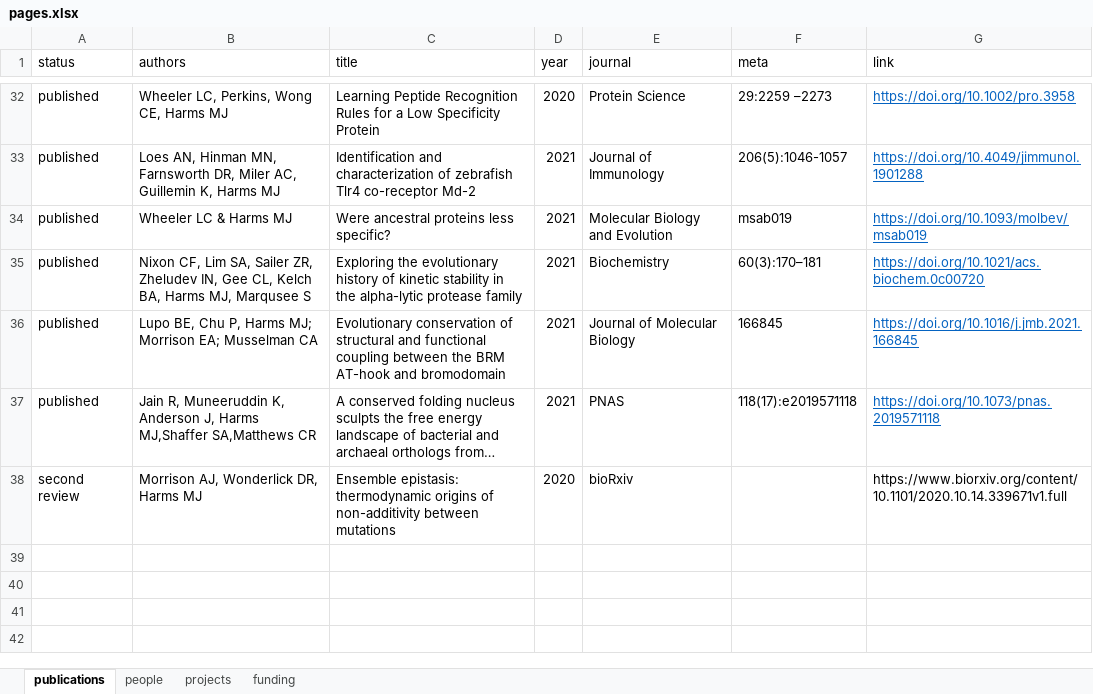
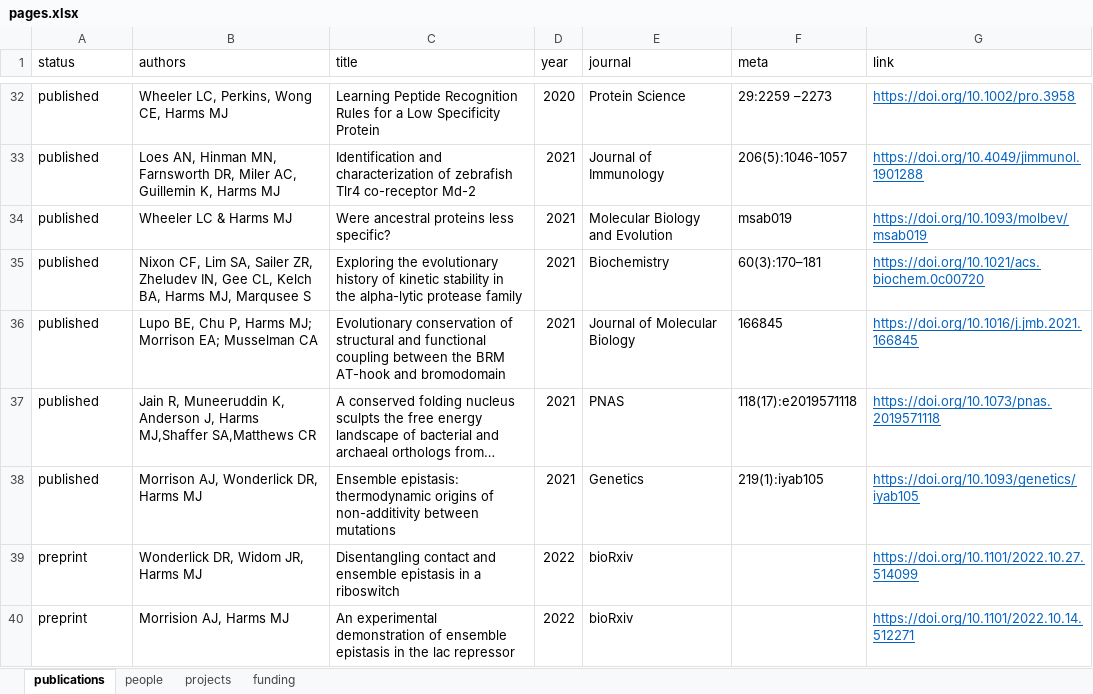
Before and after one commit to harmslab/website, an Excel workbook: source/pages.xlsx, sheet publications, drawn as a sheet; only a part is shown, gaps mark what is left out; long unchanged cells end in …; values as stored, in another font and other column widths than the file's, no borders; the diff names each change by its address in the sheet, - before the commit and + after, or states it on an @@ line.

```diff
--- a/source/pages.xlsx (sheet publications)
+++ b/source/pages.xlsx (sheet publications)
-A38 (status): second review
+A38 (status): published
-D38 (year): 2020
+D38 (year): 2021
-E38 (journal): bioRxiv
+E38 (journal): Genetics
-F38 (meta): (empty)
+F38 (meta): 219(1):iyab105
-G38 (link): https://www.biorxiv.org/content/10.1101/2020.10.14.339671v1.full
+G38 (link): https://doi.org/10.1093/genetics/iyab105
@@ G38 underline: off → on, text colour: black → #0563C1 @@
+row 39: preprint | Wonderlick DR, Widom JR, Harms MJ | Disentangling contact and ensemble epistasis in a riboswitch | 2022 | bioRxiv |  | https://doi.org/10.1101/2022.10.27.514099
+row 40: preprint | Morrision AJ, Harms MJ | An experimental demonstration of ensemble epistasis in the lac repressor | 2022 | bioRxiv |  | https://doi.org/10.1101/2022.10.14.512271
```
Also changed, not shown: sheet people, sheet funding, 26 other files.
